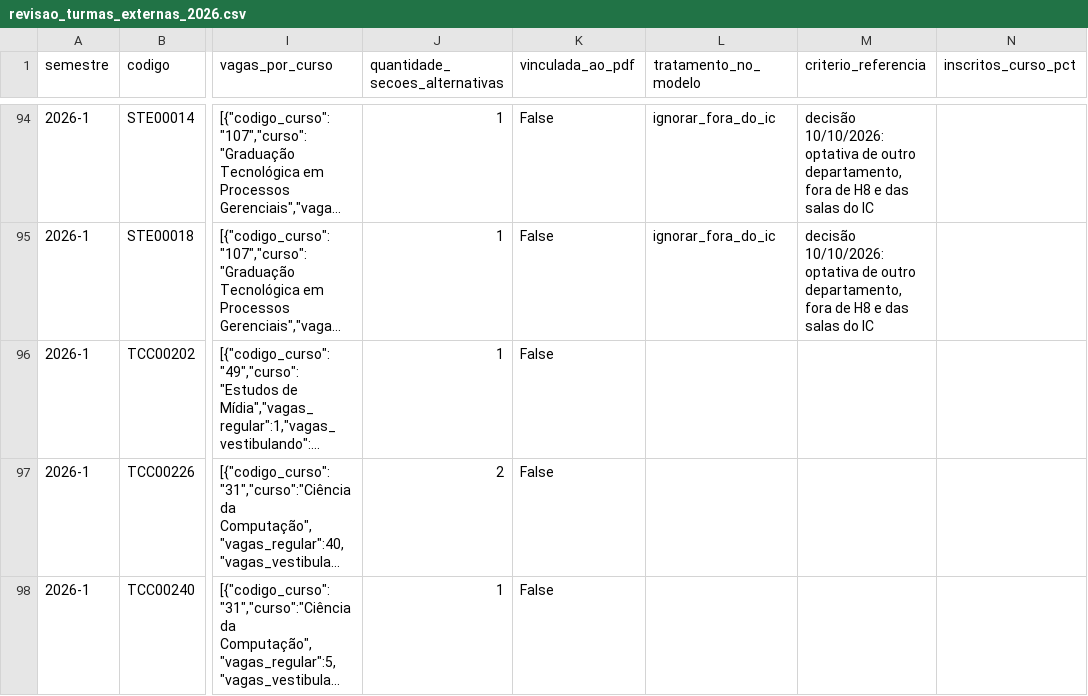
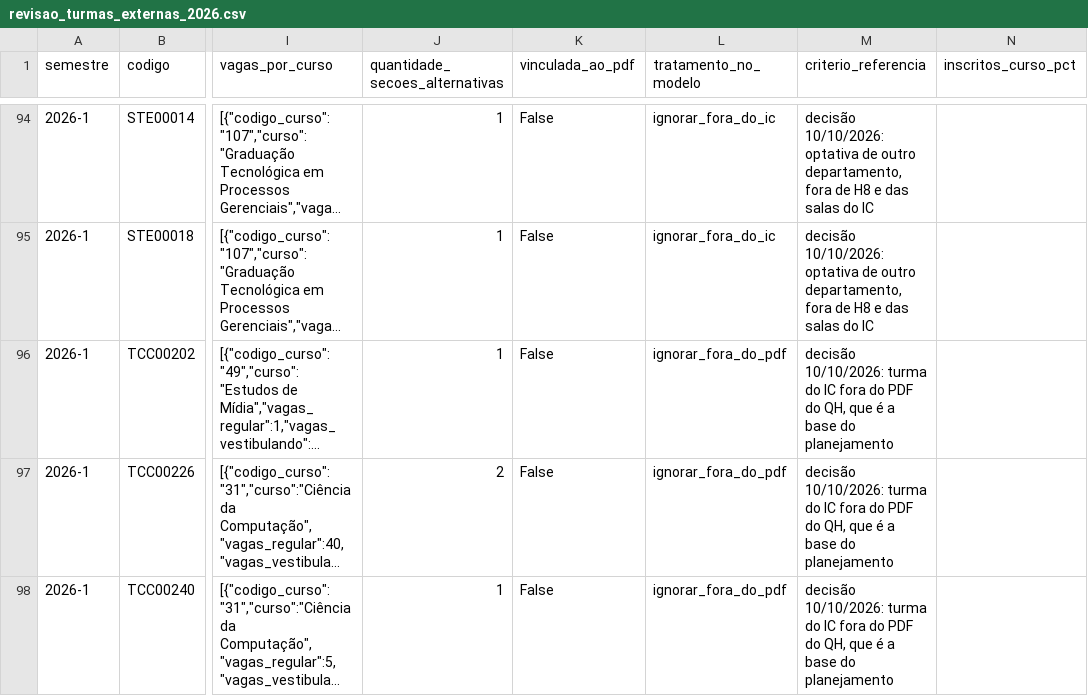
Before and after one commit to bcosta19/TCC, a CSV file: dados/processados/revisao_turmas_externas_2026.csv, drawn as a sheet; only a part is shown, gaps mark what is left out; long unchanged cells end in …; the diff covers the shown part only; the diff names each change by its address in the sheet, - before the commit and + after, or states it on an @@ line.

```diff
--- a/dados/processados/revisao_turmas_externas_2026.csv
+++ b/dados/processados/revisao_turmas_externas_2026.csv
-L96:L98 (tratamento_no_modelo): (empty)
+L96:L98 (tratamento_no_modelo): ignorar_fora_do_pdf
-M96:M98 (criterio_referencia): (empty)
+M96:M98 (criterio_referencia): decisão 10/10/2026: turma do IC fora do PDF do QH, que é a base do planejamento
```
Also changed, not shown: 16 edited cells elsewhere in this file, dados/processados/universo_h12_2026.csv, 7 other files.
